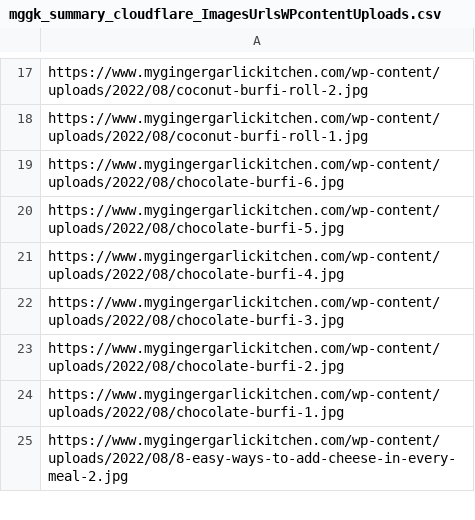
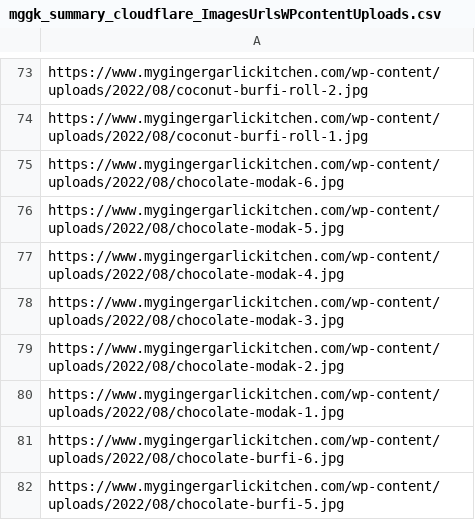
Before and after one commit to abhishek-paliwal/PROJECTS-REACTJS, a CSV file: app-mggk01-image-finder/src/data/data_in/mggk_summary_cloudflare_ImagesUrlsWPcontentUploads.csv, drawn as a sheet; only a part is shown, gaps mark what is left out; the shorter side is filled out with more unchanged rows; the diff covers the shown part only; the diff names each change by its address in the sheet, - before the commit and + after, or states it on an @@ line.

Commit message:
data updated

```diff
--- a/app-mggk01-image-finder/src/data/data_in/mggk_summary_cloudflare_ImagesUrlsWPcontentUploads.csv
+++ b/app-mggk01-image-finder/src/data/data_in/mggk_summary_cloudflare_ImagesUrlsWPcontentUploads.csv
+row 75: https://www.mygingergarlickitchen.com/wp-content/uploads/2022/08/chocolate-modak-6.jpg
+row 76: https://www.mygingergarlickitchen.com/wp-content/uploads/2022/08/chocolate-modak-5.jpg
+row 77: https://www.mygingergarlickitchen.com/wp-content/uploads/2022/08/chocolate-modak-4.jpg
+row 78: https://www.mygingergarlickitchen.com/wp-content/uploads/2022/08/chocolate-modak-3.jpg
+row 79: https://www.mygingergarlickitchen.com/wp-content/uploads/2022/08/chocolate-modak-2.jpg
+row 80: https://www.mygingergarlickitchen.com/wp-content/uploads/2022/08/chocolate-modak-1.jpg
```
Also changed, not shown: 56 added rows elsewhere in this file, app01-homepage/src/data/data_in/13-webapps-by-us.csv, app01-homepage/src/data/data_out/combinedCategoryLinksData.csv, 5 other files.
